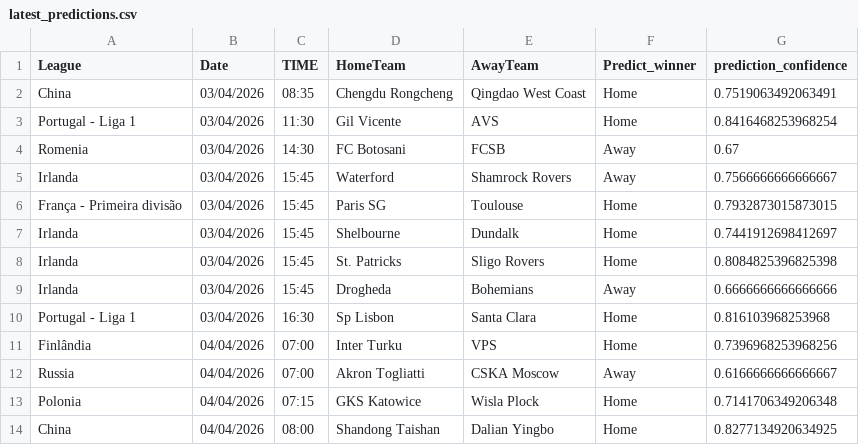
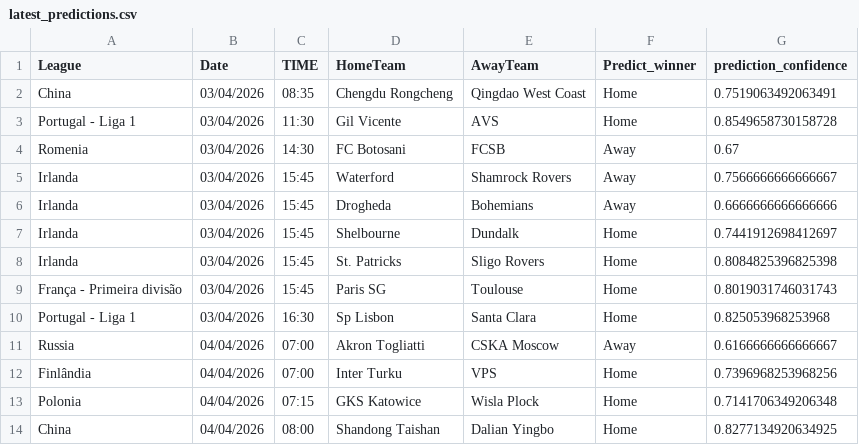
Before and after one commit to joselucaspj/poissonpredictor, a CSV file: data/latest_predictions.csv, drawn as a sheet; only a part is shown; the diff covers the shown part only.

```diff
--- a/data/latest_predictions.csv
+++ b/data/latest_predictions.csv
@@ -2,12 +2,12 @@ League,Date,TIME,HomeTeam,AwayTeam,Predict_winner,prediction_confidence
 China,03/04/2026,08:35,Chengdu Rongcheng,Qingdao West Coast,Home,0.7519063492063491
-Portugal - Liga 1,03/04/2026,11:30,Gil Vicente,AVS,Home,0.8416468253968254
+Portugal - Liga 1,03/04/2026,11:30,Gil Vicente,AVS,Home,0.8549658730158728
 Romenia,03/04/2026,14:30,FC Botosani,FCSB,Away,0.67
 Irlanda,03/04/2026,15:45,Waterford,Shamrock Rovers,Away,0.7566666666666667
-França - Primeira divisão,03/04/2026,15:45,Paris SG,Toulouse,Home,0.7932873015873015
+Irlanda,03/04/2026,15:45,Drogheda,Bohemians,Away,0.6666666666666666
 Irlanda,03/04/2026,15:45,Shelbourne,Dundalk,Home,0.7441912698412697
 Irlanda,03/04/2026,15:45,St. Patricks,Sligo Rovers,Home,0.8084825396825398
-Irlanda,03/04/2026,15:45,Drogheda,Bohemians,Away,0.6666666666666666
-Portugal - Liga 1,03/04/2026,16:30,Sp Lisbon,Santa Clara,Home,0.816103968253968
+França - Primeira divisão,03/04/2026,15:45,Paris SG,Toulouse,Home,0.8019031746031743
+Portugal - Liga 1,03/04/2026,16:30,Sp Lisbon,Santa Clara,Home,0.825053968253968
+Russia,04/04/2026,07:00,Akron Togliatti,CSKA Moscow,Away,0.6166666666666667
 Finlândia,04/04/2026,07:00,Inter Turku,VPS,Home,0.7396968253968256
-Russia,04/04/2026,07:00,Akron Togliatti,CSKA Moscow,Away,0.6166666666666667
 Polonia,04/04/2026,07:15,GKS Katowice,Wisla Plock,Home,0.7141706349206348
```
Also changed, not shown: 14 added rows, 4 removed rows, 6 moved rows and 23 edited cells elsewhere in this file.
